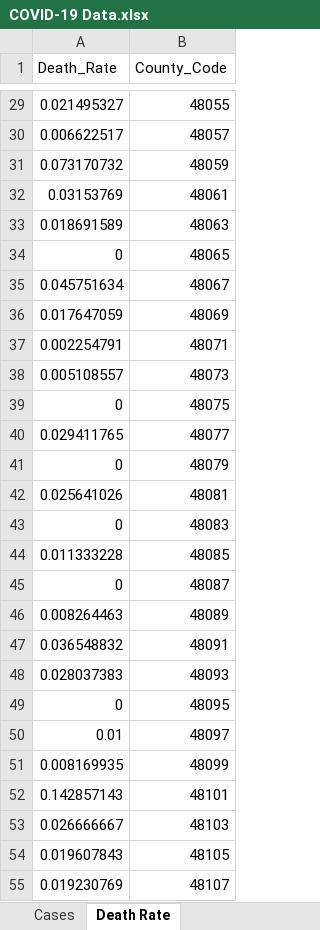
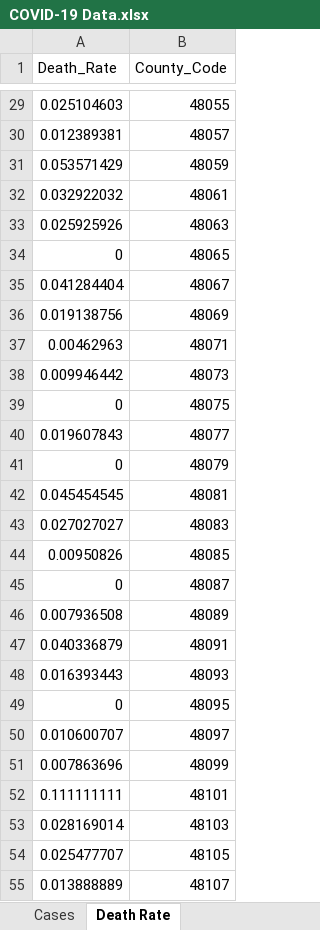
Before and after one commit to dilekag/cprit_2020, an Excel workbook: COVID-19 Data/COVID-19 Data.xlsx, sheet Death Rate, drawn as a sheet; only a part is shown, gaps mark what is left out; values as stored, in another font and other column widths than the file's, no borders; the diff covers the shown part only; the diff names each change by its address in the sheet, - before the commit and + after, or states it on an @@ line.

```diff
--- a/COVID-19 Data/COVID-19 Data.xlsx (sheet Death Rate)
+++ b/COVID-19 Data/COVID-19 Data.xlsx (sheet Death Rate)
-A29 (Death_Rate): 0.021495327
+A29 (Death_Rate): 0.025104603
-A30 (Death_Rate): 0.006622517
+A30 (Death_Rate): 0.012389381
-A31 (Death_Rate): 0.073170732
+A31 (Death_Rate): 0.053571429
-A32 (Death_Rate): 0.03153769
+A32 (Death_Rate): 0.032922032
-A33 (Death_Rate): 0.018691589
+A33 (Death_Rate): 0.025925926
-A35 (Death_Rate): 0.045751634
+A35 (Death_Rate): 0.041284404
-A36 (Death_Rate): 0.017647059
+A36 (Death_Rate): 0.019138756
-A37 (Death_Rate): 0.002254791
+A37 (Death_Rate): 0.00462963
-A38 (Death_Rate): 0.005108557
+A38 (Death_Rate): 0.009946442
-A40 (Death_Rate): 0.029411765
+A40 (Death_Rate): 0.019607843
-A42 (Death_Rate): 0.025641026
+A42 (Death_Rate): 0.045454545
-A43 (Death_Rate): 0
+A43 (Death_Rate): 0.027027027
-A44 (Death_Rate): 0.011333228
+A44 (Death_Rate): 0.00950826
-A46 (Death_Rate): 0.008264463
+A46 (Death_Rate): 0.007936508
-A47 (Death_Rate): 0.036548832
+A47 (Death_Rate): 0.040336879
-A48 (Death_Rate): 0.028037383
+A48 (Death_Rate): 0.016393443
-A50 (Death_Rate): 0.01
+A50 (Death_Rate): 0.010600707
-A51 (Death_Rate): 0.008169935
+A51 (Death_Rate): 0.007863696
-A52 (Death_Rate): 0.142857143
+A52 (Death_Rate): 0.111111111
-A53 (Death_Rate): 0.026666667
+A53 (Death_Rate): 0.028169014
-A54 (Death_Rate): 0.019607843
+A54 (Death_Rate): 0.025477707
-A55 (Death_Rate): 0.019230769
+A55 (Death_Rate): 0.013888889
```
Also changed, not shown: 191 edited cells elsewhere in this sheet, sheet Info and Calculations, sheet Cases, Visualizations/dashboard_1/covid_dashboard_data.xlsx, 33 other files.
